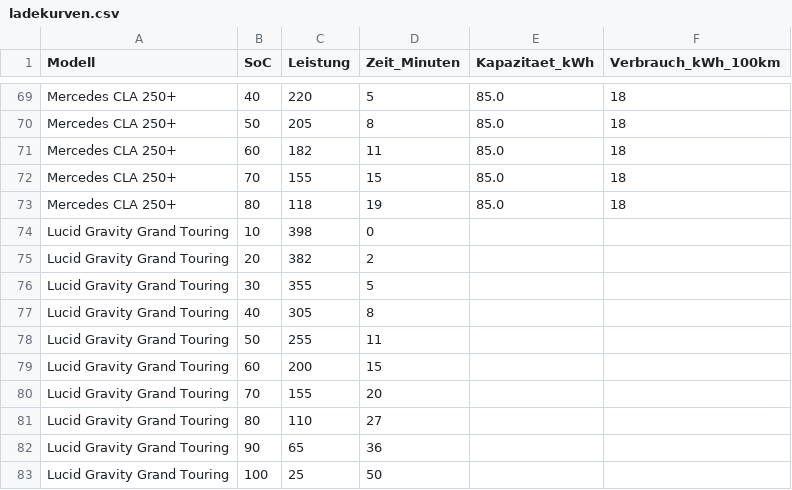
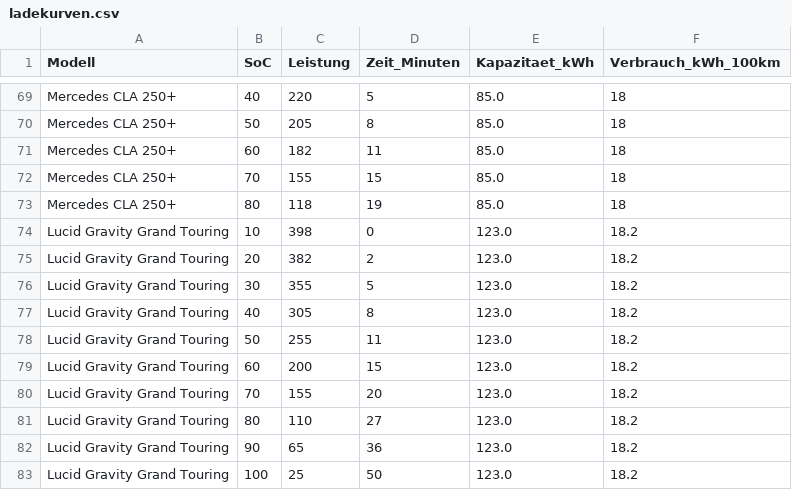
Before and after one commit to xtec1774/ev-chargingcurves, a CSV file: ladekurven.csv, drawn as a sheet; only a part is shown, gaps mark what is left out.

Commit message:
Update ladekurven.csv

```diff
--- a/ladekurven.csv
+++ b/ladekurven.csv
@@ -73,11 +73,11 @@ Mercedes CLA 250+;70;155;15;85.0;18
 Mercedes CLA 250+;80;118;19;85.0;18
-Lucid Gravity Grand Touring;10;398;0
-Lucid Gravity Grand Touring;20;382;2
-Lucid Gravity Grand Touring;30;355;5
-Lucid Gravity Grand Touring;40;305;8
-Lucid Gravity Grand Touring;50;255;11
-Lucid Gravity Grand Touring;60;200;15
-Lucid Gravity Grand Touring;70;155;20
-Lucid Gravity Grand Touring;80;110;27
-Lucid Gravity Grand Touring;90;65;36
-Lucid Gravity Grand Touring;100;25;50
+Lucid Gravity Grand Touring;10;398;0;123.0;18.2
+Lucid Gravity Grand Touring;20;382;2;123.0;18.2
+Lucid Gravity Grand Touring;30;355;5;123.0;18.2
+Lucid Gravity Grand Touring;40;305;8;123.0;18.2
+Lucid Gravity Grand Touring;50;255;11;123.0;18.2
+Lucid Gravity Grand Touring;60;200;15;123.0;18.2
+Lucid Gravity Grand Touring;70;155;20;123.0;18.2
+Lucid Gravity Grand Touring;80;110;27;123.0;18.2
+Lucid Gravity Grand Touring;90;65;36;123.0;18.2
+Lucid Gravity Grand Touring;100;25;50;123.0;18.2
```
